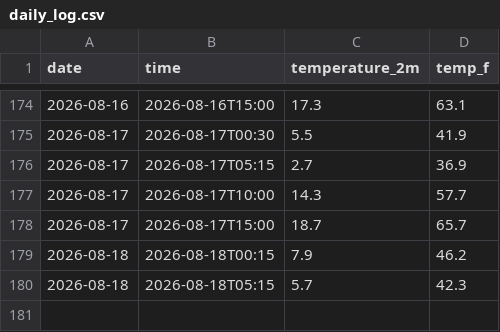
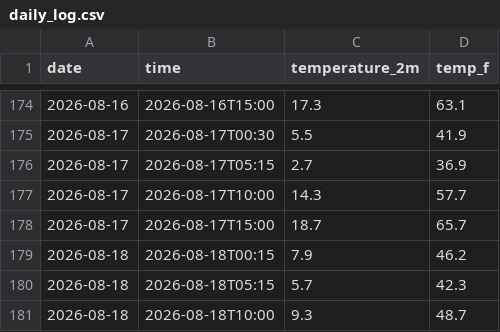
Before and after one commit to datascience-1378/Jasper-National-Park-Weather-Tracker., a CSV file: daily_log.csv, drawn as a sheet; only a part is shown, gaps mark what is left out; the diff names each change by its address in the sheet, - before the commit and + after, or states it on an @@ line.

```diff
--- a/daily_log.csv
+++ b/daily_log.csv
+row 181: 2026-08-18 | 2026-08-18T10:00 | 9.3 | 48.7
```
Also changed, not shown: 1 other file.
